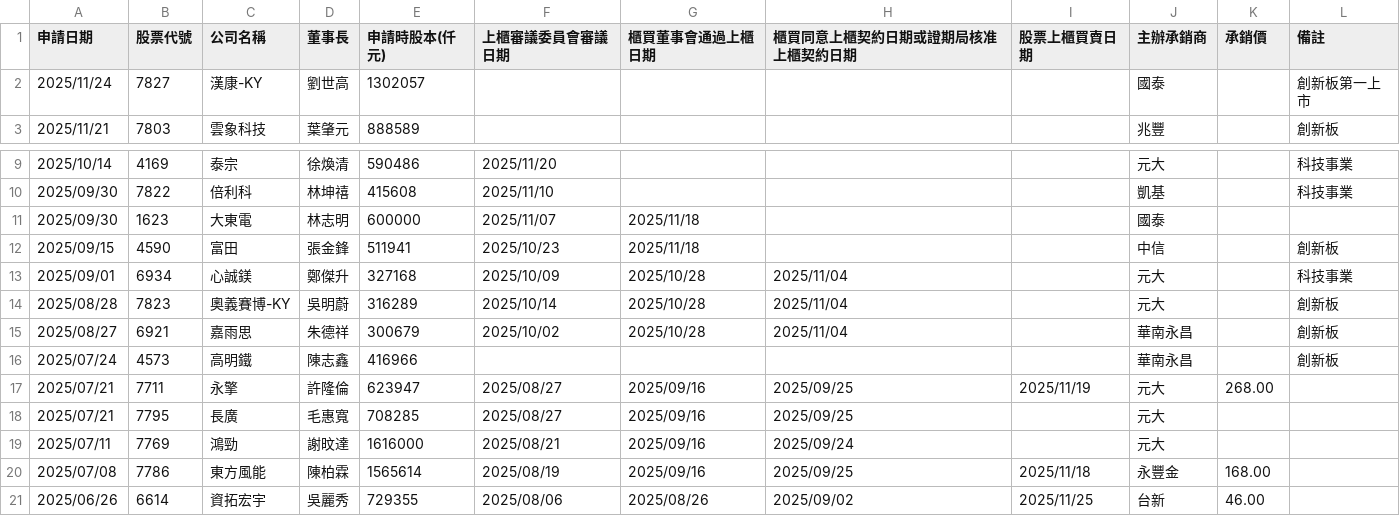
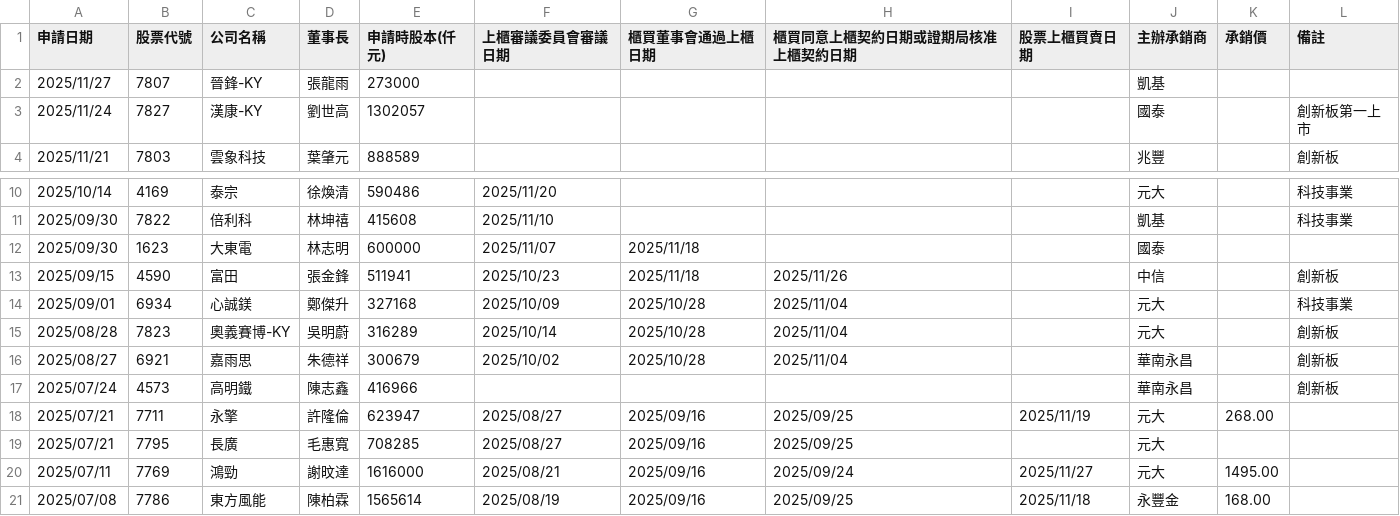
Before and after one commit to wenchiehlee/Selenium-Actions.IPO, a CSV file: TWSE-IPO-utf8-filter.csv, drawn as a sheet; only a part is shown, gaps mark what is left out; the shorter side is filled out with more unchanged rows.

```diff
--- a/TWSE-IPO-utf8-filter.csv
+++ b/TWSE-IPO-utf8-filter.csv
@@ -1,2 +1,3 @@
 "申請日期","股票代號","公司名稱","董事長","申請時股本(仟元)","上櫃審議委員會審議日期","櫃買董事會通過上櫃日期","櫃買同意上櫃契約日期或證期局核准上櫃契約日期","股票上櫃買賣日期","主辦承銷商","承銷價","備註"
+"2025/11/27","7807","晉鋒-KY","張龍雨","273000","","","","","凱基","",""
 "2025/11/24","7827","漢康-KY","劉世高","1302057","","","","","國泰","","創新板第一上市"
@@ -11,3 +12,3 @@
 "2025/09/30","1623","大東電","林志明","600000","2025/11/07","2025/11/18","","","國泰","",""
-"2025/09/15","4590","富田","張金鋒","511941","2025/10/23","2025/11/18","","","中信","","創新板"
+"2025/09/15","4590","富田","張金鋒","511941","2025/10/23","2025/11/18","2025/11/26","","中信","","創新板"
 "2025/09/01","6934","心誠鎂","鄭傑升","327168","2025/10/09","2025/10/28","2025/11/04","","元大","","科技事業"
@@ -18,3 +19,3 @@
 "2025/07/21","7795","長廣","毛惠寬","708285","2025/08/27","2025/09/16","2025/09/25","","元大","",""
-"2025/07/11","7769","鴻勁","謝旼達","1616000","2025/08/21","2025/09/16","2025/09/24","","元大","",""
+"2025/07/11","7769","鴻勁","謝旼達","1616000","2025/08/21","2025/09/16","2025/09/24","2025/11/27","元大","1495.00",""
 "2025/07/08","7786","東方風能","陳柏霖","1565614","2025/08/19","2025/09/16","2025/09/25","2025/11/18","永豐金","168.00",""
```
Also changed, not shown: TWSE_TPEX-IPO-utf8-filter-sort-no-duplicate.csv, TWSE_TPEX-IPO-utf8-filter-sort.csv, 18 other files.
